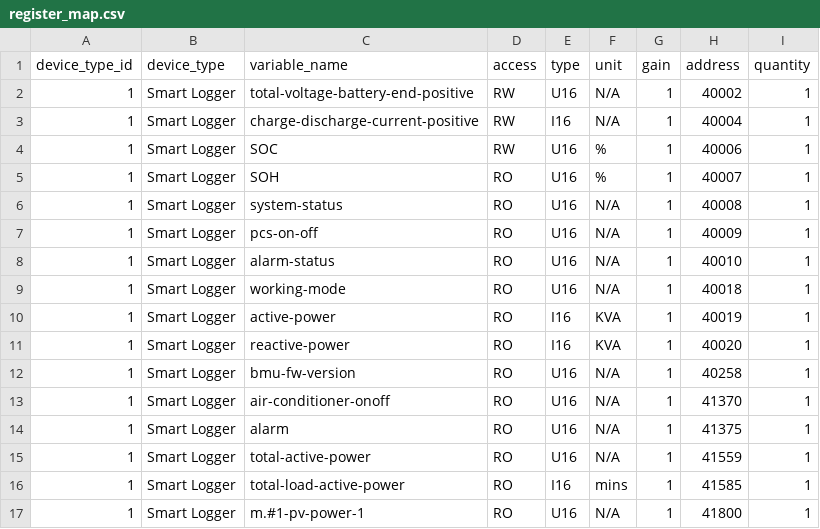
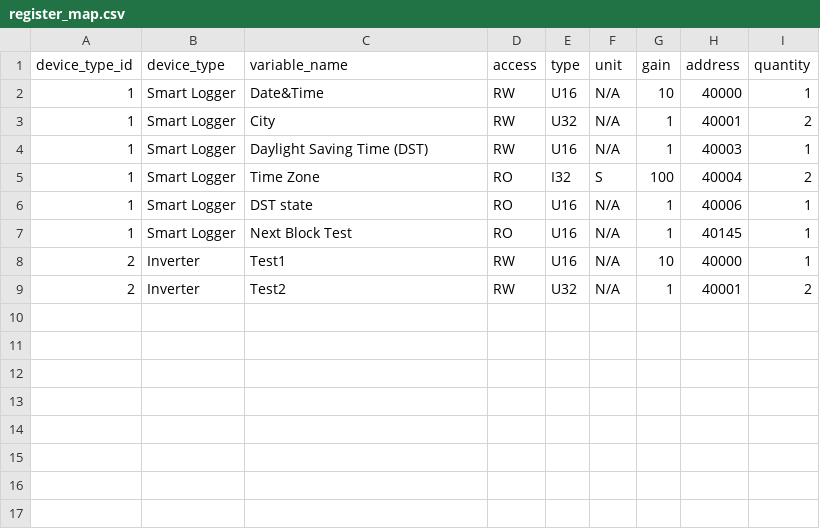
Before and after one commit to vishnusurendran0608/ModbusDashboard, a CSV file: data/register_map.csv, drawn as a sheet.

```diff
--- a/data/register_map.csv
+++ b/data/register_map.csv
@@ -1,17 +1,9 @@
 device_type_id,device_type,variable_name,access,type,unit,gain,address,quantity
-1,Smart Logger,total-voltage-battery-end-positive,RW,U16,N/A,1,40002,1
-1,Smart Logger,charge-discharge-current-positive,RW,I16,N/A,1,40004,1
-1,Smart Logger,SOC,RW,U16,%,1,40006,1
-1,Smart Logger,SOH,RO,U16,%,1,40007,1
-1,Smart Logger,system-status,RO,U16,N/A,1,40008,1
-1,Smart Logger,pcs-on-off,RO,U16,N/A,1,40009,1
-1,Smart Logger,alarm-status,RO,U16,N/A,1,40010,1
-1,Smart Logger,working-mode,RO,U16,N/A,1,40018,1
-1,Smart Logger,active-power,RO,I16,KVA,1,40019,1
-1,Smart Logger,reactive-power,RO,I16,KVA,1,40020,1
-1,Smart Logger,bmu-fw-version,RO,U16,N/A,1,40258,1
-1,Smart Logger,air-conditioner-onoff,RO,U16,N/A,1,41370,1
-1,Smart Logger,alarm,RO,U16,N/A,1,41375,1
-1,Smart Logger,total-active-power,RO,U16,N/A,1,41559,1
-1,Smart Logger,total-load-active-power,RO,I16,mins,1,41585,1
-1,Smart Logger,m.#1-pv-power-1,RO,U16,N/A,1,41800,1
+1,Smart Logger,Date&Time,RW,U16,N/A,10,40000,1
+1,Smart Logger,City,RW,U32,N/A,1,40001,2
+1,Smart Logger,Daylight Saving Time (DST),RW,U16,N/A,1,40003,1
+1,Smart Logger,Time Zone,RO,I32,S,100,40004,2
+1,Smart Logger,DST state,RO,U16,N/A,1,40006,1
+1,Smart Logger,Next Block Test,RO,U16,N/A,1,40145,1
+2,Inverter,Test1,RW,U16,N/A,10,40000,1
+2,Inverter,Test2,RW,U32,N/A,1,40001,2
```
Also changed, not shown: 7 other files.
